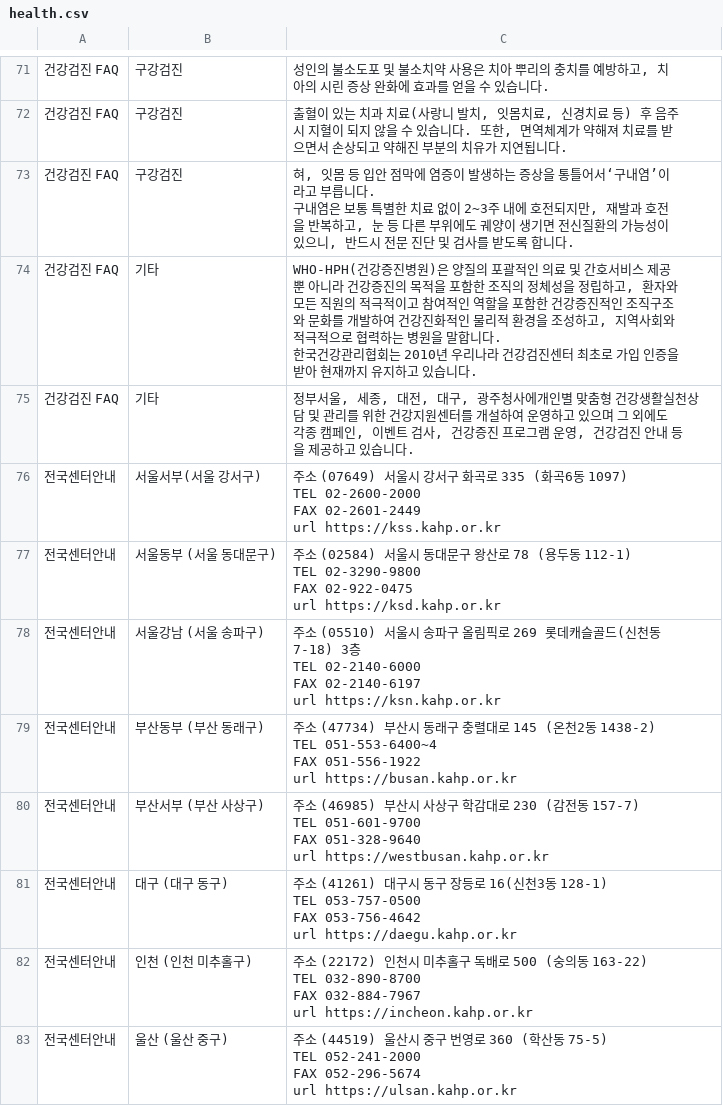
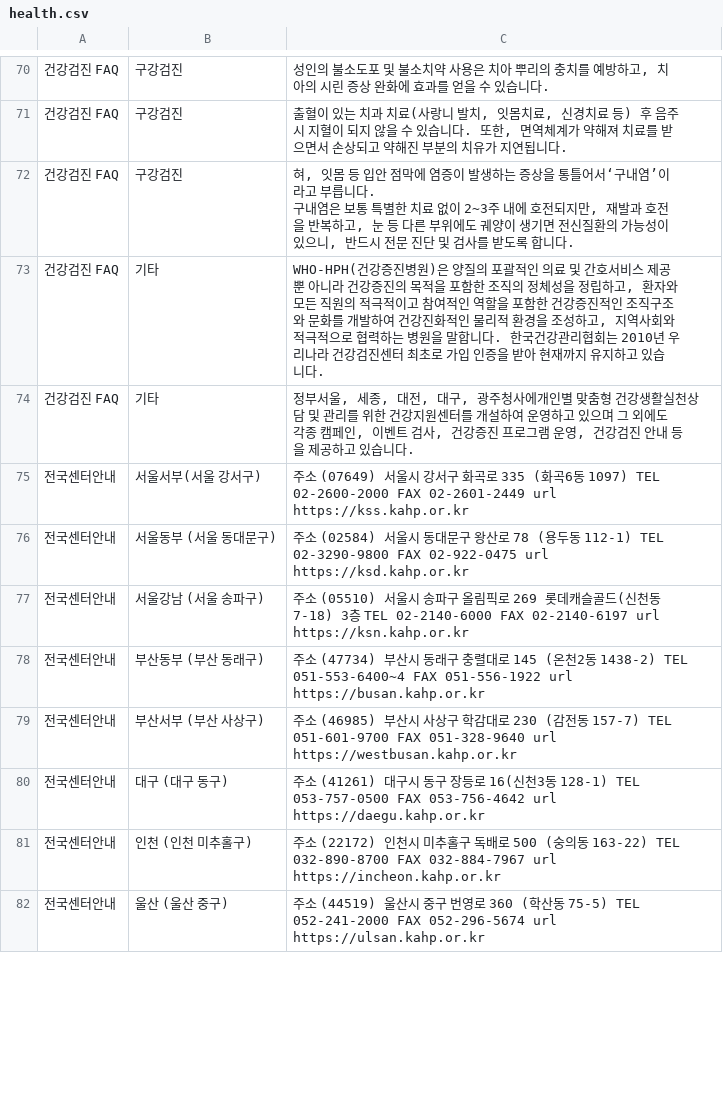
Before and after one commit to zer05um2017/chatbot, a CSV file: health.csv, drawn as a sheet; only a part is shown, gaps mark what is left out; addresses are those after the commit; the diff covers the shown part only; the diff names each change by its address in the sheet, - before the commit and + after, or states it on an @@ line.

```diff
--- a/health.csv
+++ b/health.csv
-C73: …습니다.
+C73: …습니다.
-C75: …url https://kss.kahp.or.kr
+C75: …url https://kss.kahp.or.kr
-C76: …url https://ksd.kahp.or.kr
+C76: …url https://ksd.kahp.or.kr
-C77: …url https://ksn.kahp.or.kr
+C77: …url https://ksn.kahp.or.kr
-C78: …url https://busan.kahp.or.kr
+C78: …url https://busan.kahp.or.kr
-C79: …url https://westbusan.kahp.or.kr
+C79: …url https://westbusan.kahp.or.kr
-C80: …url https://daegu.kahp.or.kr
+C80: …url https://daegu.kahp.or.kr
-C81: …url https://incheon.kahp.or.kr
+C81: …url https://incheon.kahp.or.kr
-C82: …url https://ulsan.kahp.or.kr
+C82: …url https://ulsan.kahp.or.kr
```
Also changed, not shown: 1 removed row and 29 edited cells elsewhere in this file, 5 other files.
